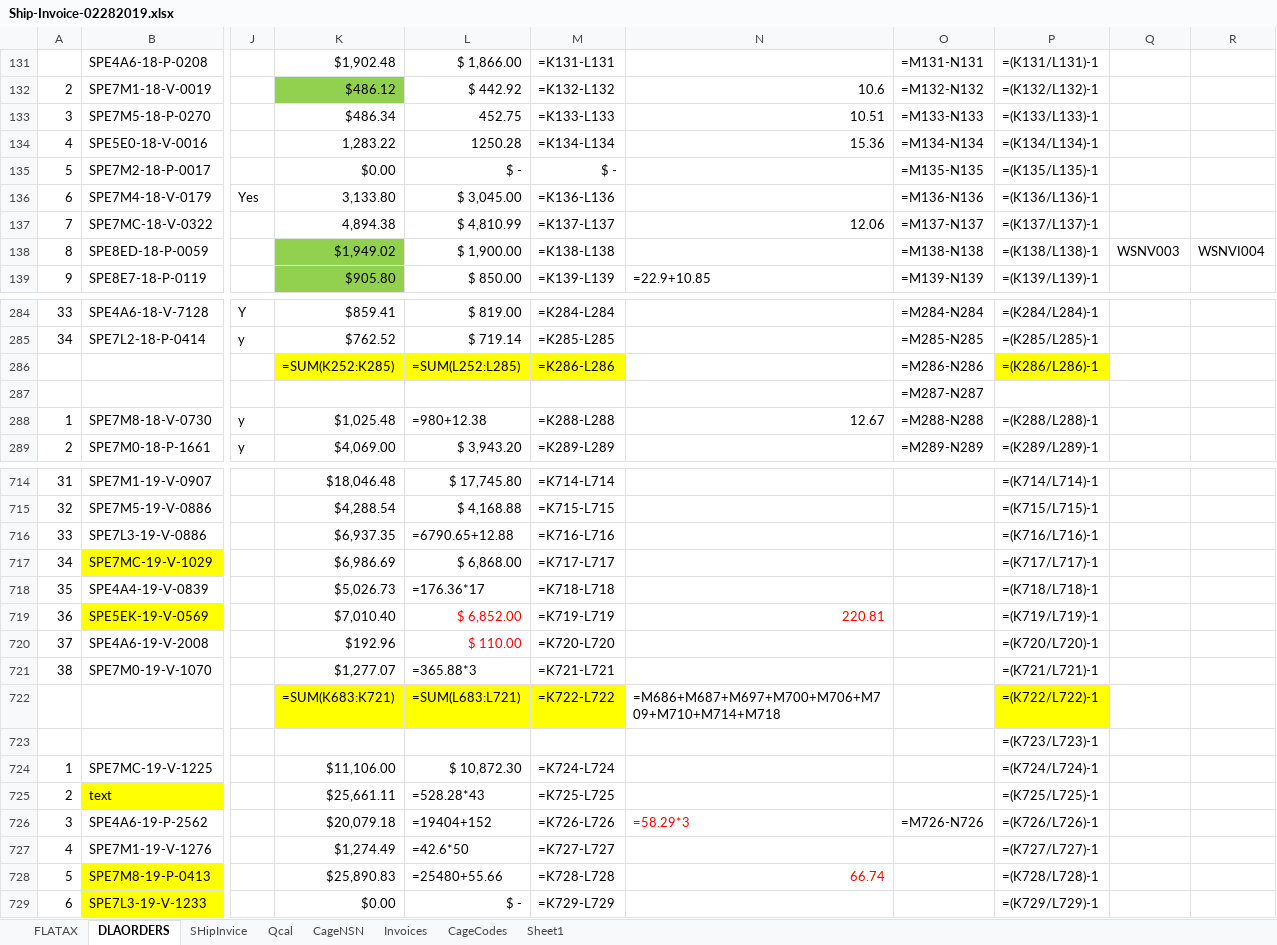
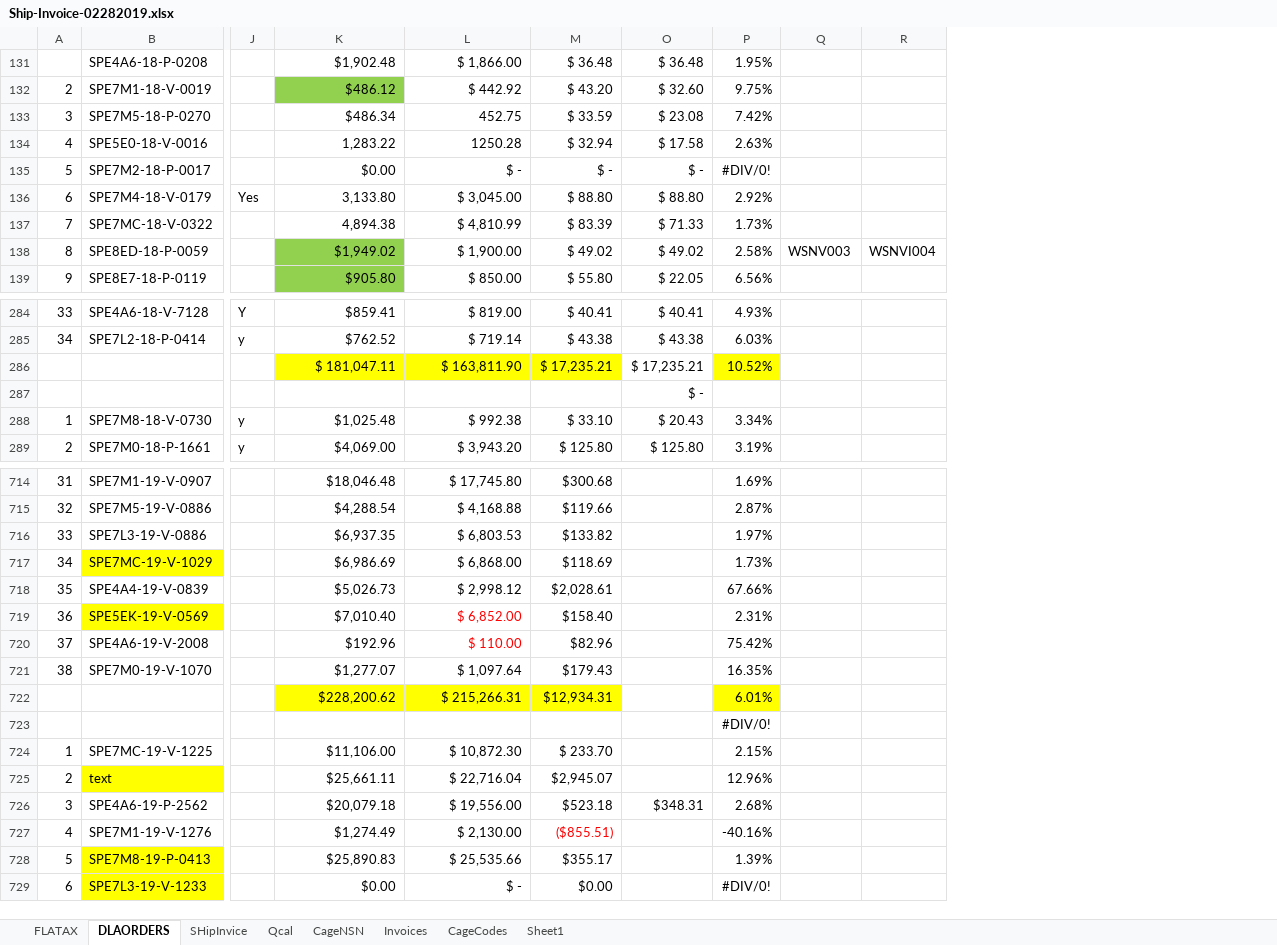
Before and after one commit to KaySea0/WestSim, an Excel workbook: Ship-Invoice-02282019.xlsx, sheet DLAORDERS, drawn as a sheet; only a part is shown, gaps mark what is left out; values as stored, in another font and other column widths than the file's, no borders; formulas without a stored value are shown as written; removed rows and columns are numbered as before the commit, all else as after; rows hold the shown columns only; the diff covers the shown part only; the diff names each change by its address in the sheet, - before the commit and + after, or states it on an @@ line.

```diff
--- a/Ship-Invoice-02282019.xlsx (sheet DLAORDERS)
+++ b/Ship-Invoice-02282019.xlsx (sheet DLAORDERS)
-column M, rows 131-139: =K131-L131 | =K132-L132 | =K133-L133 | =K134-L134 | $ - | =K136-L136 | =K137-L137 | =K138-L138 | =K139-L139; rows 284-285: =K284-L284 | =K285-L285; rows 288-289: =K288-L288 | =K289-L289; rows 714-721: =K714-L714 | =K715-L715 | =K716-L716 | =K717-L717 | =K718-L718 | =K719-L719 | =K720-L720 | =K721-L721; rows 724-729: =K724-L724 | =K725-L725 | =K726-L726 | =K727-L727 | =K728-L728 | =K729-L729
@@ column N hidden, rows 132-139: 10.6 | 10.51 | 15.36 |  |  | 12.06 |  | =22.9+10.85; row 288: 12.67; row 719: 220.81; rows 726-728: =58.29*3 |  | 66.74 @@
-column O, rows 131-139: =M131-N131 | =M132-N132 | =M133-N133 | =M134-N134 | =M135-N135 | =M136-N136 | =M137-N137 | =M138-N138 | =M139-N139; rows 284-285: =M284-N284 | =M285-N285; rows 287-289: =M287-N287 | =M288-N288 | =M289-N289; row 726: =M726-N726
-column P, rows 131-139: =(K131/L131)-1 | =(K132/L132)-1 | =(K133/L133)-1 | =(K134/L134)-1 | =(K135/L135)-1 | =(K136/L136)-1 | =(K137/L137)-1 | =(K138/L138)-1 | =(K139/L139)-1; rows 284-285: =(K284/L284)-1 | =(K285/L285)-1; rows 288-289: =(K288/L288)-1 | =(K289/L289)-1; rows 714-721: =(K714/L714)-1 | =(K715/L715)-1 | =(K716/L716)-1 | =(K717/L717)-1 | =(K718/L718)-1 | =(K719/L719)-1 | =(K720/L720)-1 | =(K721/L721)-1; rows 723-729: =(K723/L723)-1 | =(K724/L724)-1 | =(K725/L725)-1 | =(K726/L726)-1 | =(K727/L727)-1 | =(K728/L728)-1 | =(K729/L729)-1
+column M, rows 131-139: $ 36.48 | $ 43.20 | $ 33.59 | $ 32.94 | $ - | $ 88.80 | $ 83.39 | $ 49.02 | $ 55.80; rows 284-285: $ 40.41 | $ 43.38; rows 288-289: $ 33.10 | $ 125.80; rows 714-721: $300.68 | $119.66 | $133.82 | $118.69 | $2,028.61 | $158.40 | $82.96 | $179.43; rows 724-729: $ 233.70 | $2,945.07 | $523.18 | ($855.51) | $355.17 | $0.00
+column O, rows 131-139: $ 36.48 | $ 32.60 | $ 23.08 | $ 17.58 | $ - | $ 88.80 | $ 71.33 | $ 49.02 | $ 22.05; rows 284-285: $ 40.41 | $ 43.38; rows 287-289: $ - | $ 20.43 | $ 125.80; row 726: $348.31
+column P, rows 131-139: 1.95% | 9.75% | 7.42% | 2.63% | #DIV/0! | 2.92% | 1.73% | 2.58% | 6.56%; rows 284-285: 4.93% | 6.03%; rows 288-289: 3.34% | 3.19%; rows 714-721: 1.69% | 2.87% | 1.97% | 1.73% | 67.66% | 2.31% | 75.42% | 16.35%; rows 723-729: #DIV/0! | 2.15% | 12.96% | 2.68% | -40.16% | 1.39% | #DIV/0!
-row 286:  |  |  | =SUM(K252:K285) | =SUM(L252:L285) | =K286-L286 |  | =M286-N286 | =(K286/L286)-1
+row 286:  |  |  | $ 181,047.11 | $ 163,811.90 | $ 17,235.21 | $ 17,235.21 | 10.52%
-L288: =980+12.38
+L288: $ 992.38
-L716: =6790.65+12.88
+L716: $ 6,803.53
-L718: =176.36*17
+L718: $ 2,998.12
-L721: =365.88*3
+L721: $ 1,097.64
-row 722:  |  |  | =SUM(K683:K721) | =SUM(L683:L721) | =K722-L722 | =M686+M687+M697+M700+M706+M709+M710+M714+M718 |  | =(K722/L722)-1
+row 722:  |  |  | $228,200.62 | $ 215,266.31 | $12,934.31 |  | 6.01%
-L725: =528.28*43
+L725: $ 22,716.04
-L726: =19404+152
+L726: $ 19,556.00
-L727: =42.6*50
+L727: $ 2,130.00
-L728: =25480+55.66
+L728: $ 25,535.66
```
Also changed, not shown: 15 added rows, 15 removed rows and 123 edited cells elsewhere in this sheet, sheet Invoices, sheet Qcal, sheet SHipInvice, sheet FLATAX, sheet CageCodes, hidden cells, 3 other files.
